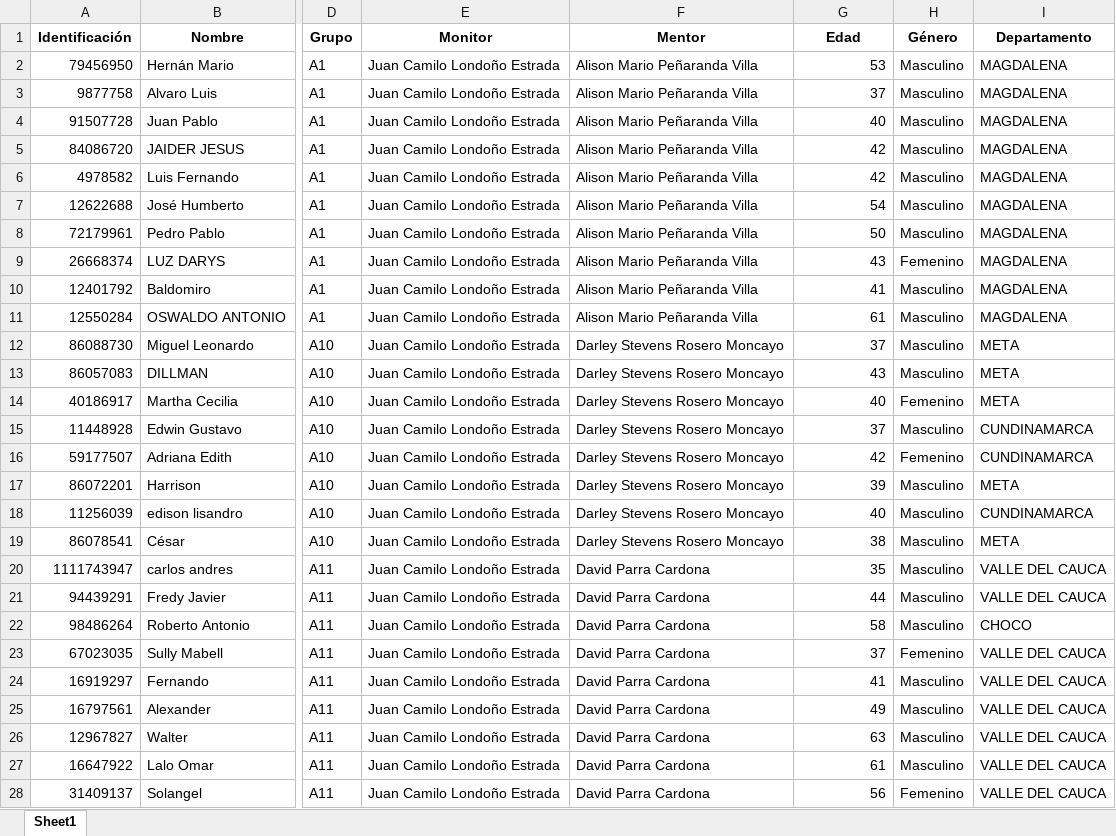
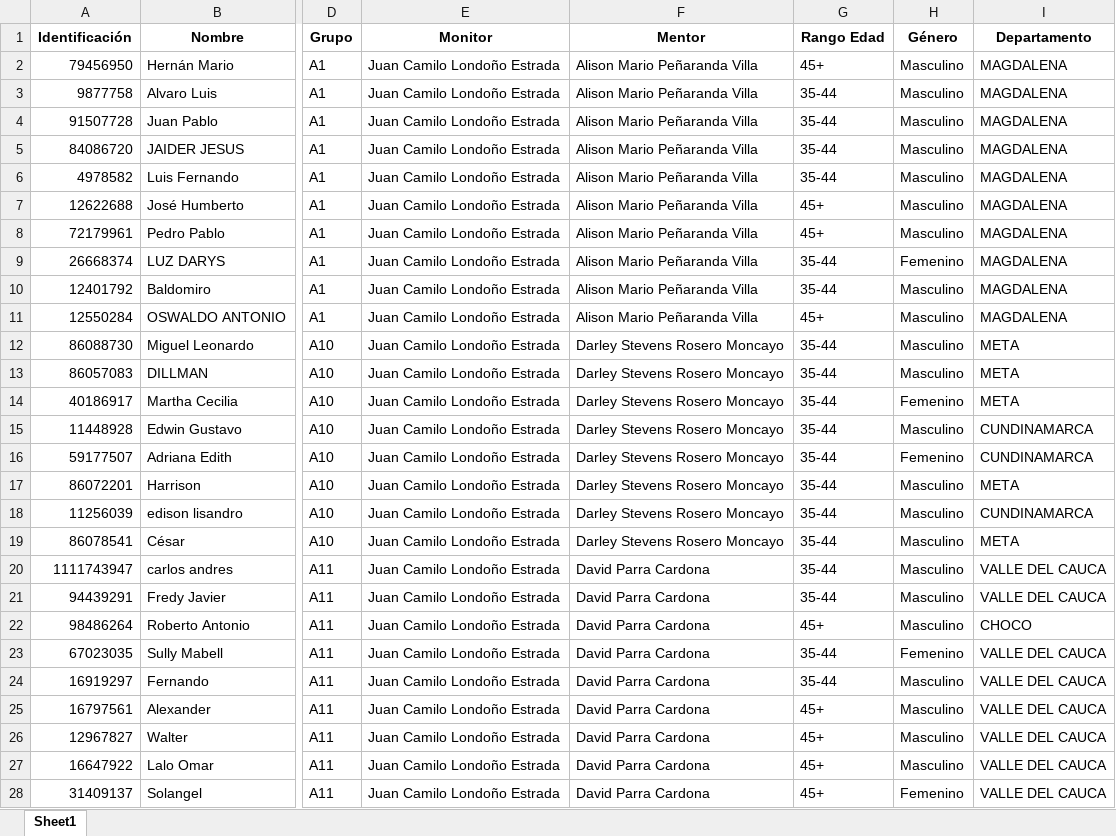
Before and after one commit to Grupo-Informatica-Educativa/CFK, an Excel workbook: data/limpios/pretest_avanzado_v2.xlsx, sheet Sheet1, drawn as a sheet; only a part is shown, gaps mark what is left out; values as stored, in another font and other column widths than the file's, no borders; the diff covers the shown part only; the diff names each change by its address in the sheet, - before the commit and + after, or states it on an @@ line.

```diff
--- a/data/limpios/pretest_avanzado_v2.xlsx (sheet Sheet1)
+++ b/data/limpios/pretest_avanzado_v2.xlsx (sheet Sheet1)
-G1: Edad
+G1: Rango Edad
-G2: 53
+G2: 45+
-G3: 37
+G3: 35-44
-G4: 40
+G4: 35-44
-G5:G6: 42
+G5:G6: 35-44
-G7: 54
+G7: 45+
-G8: 50
+G8: 45+
-G9: 43
+G9: 35-44
-G10: 41
+G10: 35-44
-G11: 61
+G11: 45+
-G12: 37
+G12: 35-44
-G13: 43
+G13: 35-44
-G14: 40
+G14: 35-44
-G15: 37
+G15: 35-44
-G16: 42
+G16: 35-44
-G17: 39
+G17: 35-44
-G18: 40
+G18: 35-44
-G19: 38
+G19: 35-44
-G20: 35
+G20: 35-44
-G21: 44
+G21: 35-44
-G22: 58
+G22: 45+
-G23: 37
+G23: 35-44
-G24: 41
+G24: 35-44
-G25: 49
+G25: 45+
-G26: 63
+G26: 45+
-G27: 61
+G27: 45+
-G28: 56
+G28: 45+
```
Also changed, not shown: 1144 edited cells elsewhere in this sheet, data/limpios/pre_avanzado_autoeficacia.xlsx, data/limpios/pre_avanzado_conocimientos.xlsx, 6 other files.
